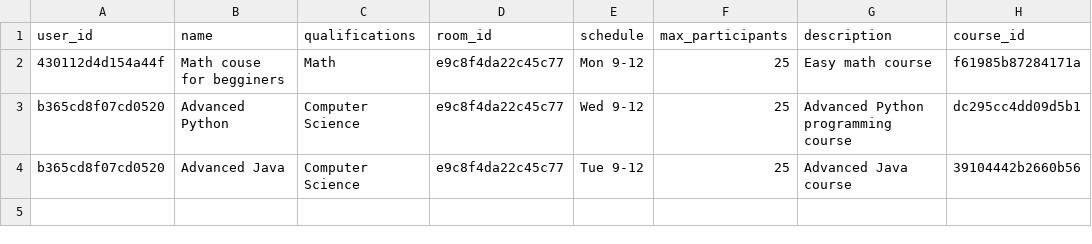
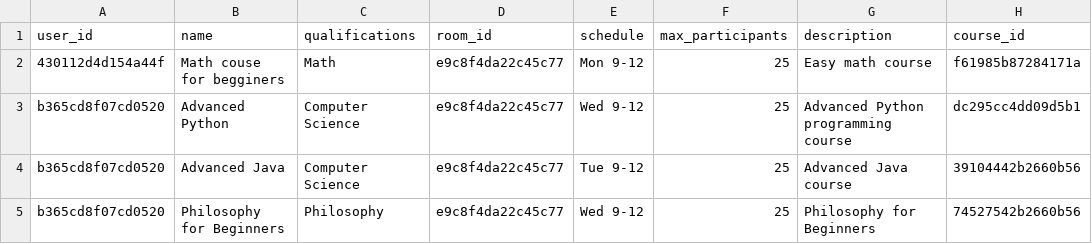
Before and after one commit to ivan-kapatsyn/pypiepi, a CSV file: data_folder/course.csv, drawn as a sheet; the diff names each change by its address in the sheet, - before the commit and + after, or states it on an @@ line.

```diff
--- a/data_folder/course.csv
+++ b/data_folder/course.csv
+row 5: b365cd8f07cd0520 | Philosophy for Beginners | Philosophy | e9c8f4da22c45c77 | Wed 9-12 | 25 | Philosophy for Beginners | 74527542b2660b56
```
Also changed, not shown: data_folder/student.csv, 9 other files.
